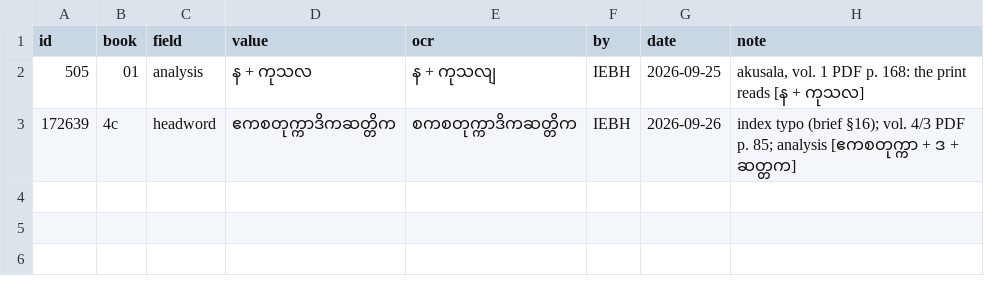
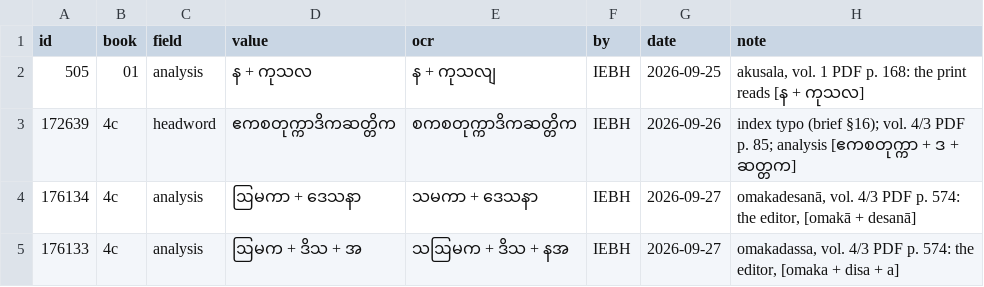
Before and after one commit to bthar-mx/tipitaka-abhidhana, a TSV file: docs/corrections.tsv, drawn as a sheet; the diff names each change by its address in the sheet, - before the commit and + after, or states it on an @@ line.

```diff
--- a/docs/corrections.tsv
+++ b/docs/corrections.tsv
+row 4: 176134 | 4c | analysis | ဩမကာ + ဒေသနာ | သမကာ + ဒေသနာ | IEBH | 2026-09-27 | omakadesanā, vol. 4/3 PDF p. 574: the editor, [omakā + desanā]
+row 5: 176133 | 4c | analysis | ဩမက + ဒိသ + အ | သဩမက + ဒိသ + နအ | IEBH | 2026-09-27 | omakadassa, vol. 4/3 PDF p. 574: the editor, [omaka + disa + a]
```
Also changed, not shown: docs/translation/glossary.tsv, docs/translation/stems.tsv, 16 other files.
